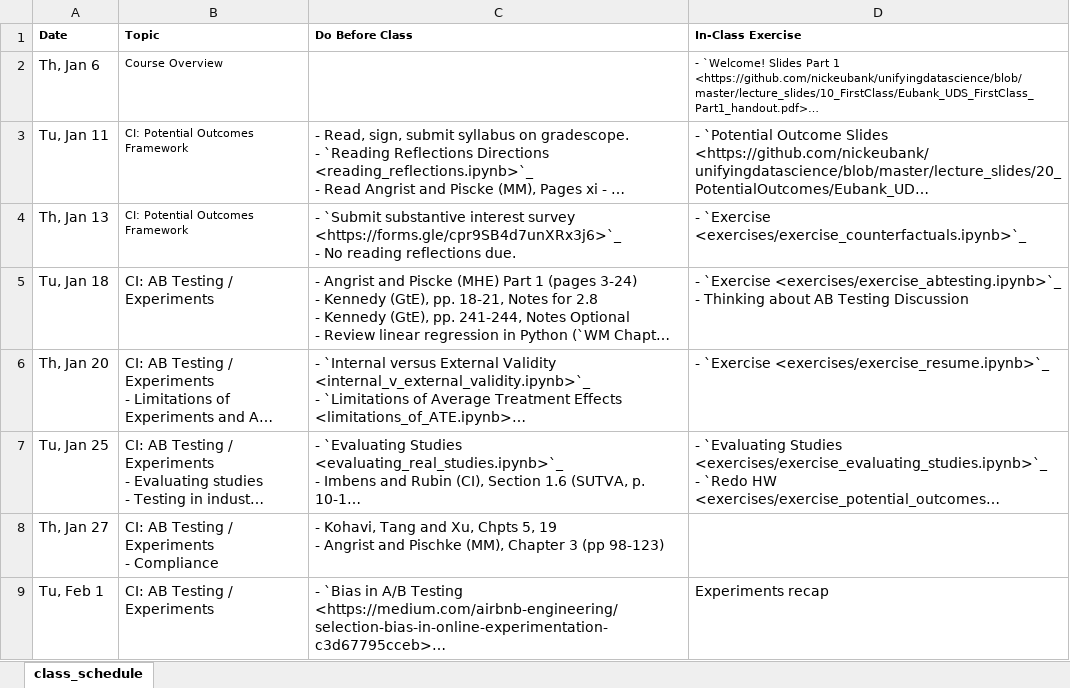
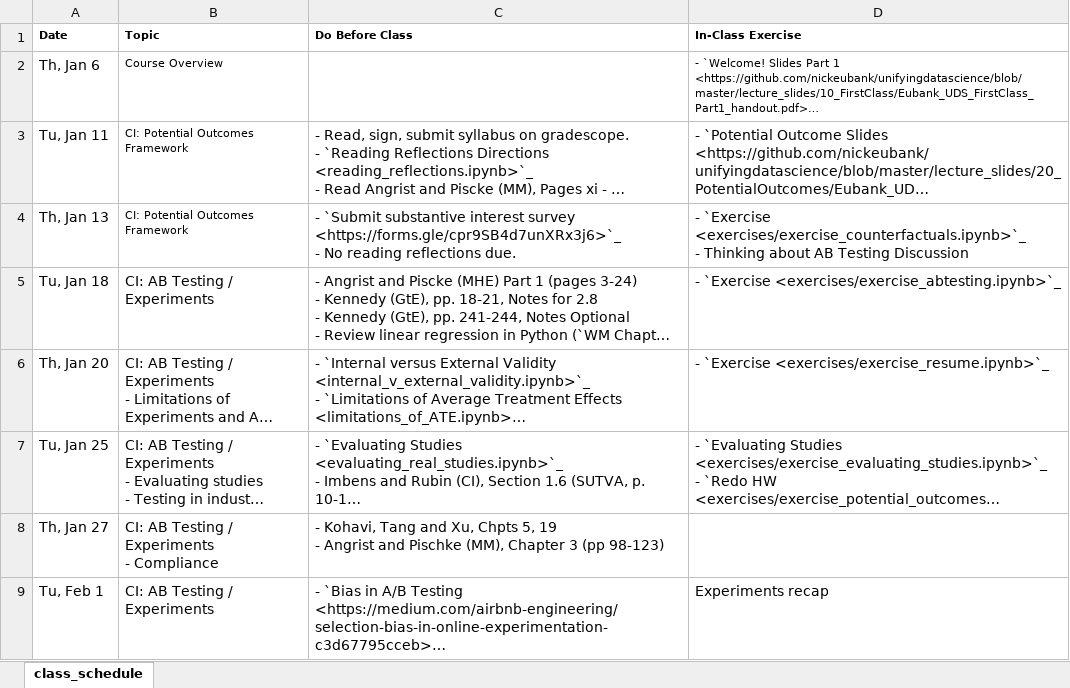
Before and after one commit to nickeubank/unifyingdatascience, an Excel workbook: source/class_schedule_xlsx.xlsx, sheet class_schedule, drawn as a sheet; only a part is shown; long unchanged cells end in …; values as stored, in another font and other column widths than the file's, no borders; ↵ is a line break in a cell; the diff names each change by its address in the sheet, - before the commit and + after, or states it on an @@ line.

Commit message:
update schedule

```diff
--- a/source/class_schedule_xlsx.xlsx (sheet class_schedule)
+++ b/source/class_schedule_xlsx.xlsx (sheet class_schedule)
-D4 (In-Class Exercise): …`Exercise <exercises/exercise_counterfactuals.ipynb>`_
+D4 (In-Class Exercise): …`Exercise <exercises/exercise_counterfactuals.ipynb>`_ ↵ - Thinking about AB Testing Discussion
-D5 (In-Class Exercise): …`Exercise <exercises/exercise_abtesting.ipynb>`_ ↵ - Thinking about AB Testing Discussion
+D5 (In-Class Exercise): …`Exercise <exercises/exercise_abtesting.ipynb>`_
```
Also changed, not shown: 15 other files.
